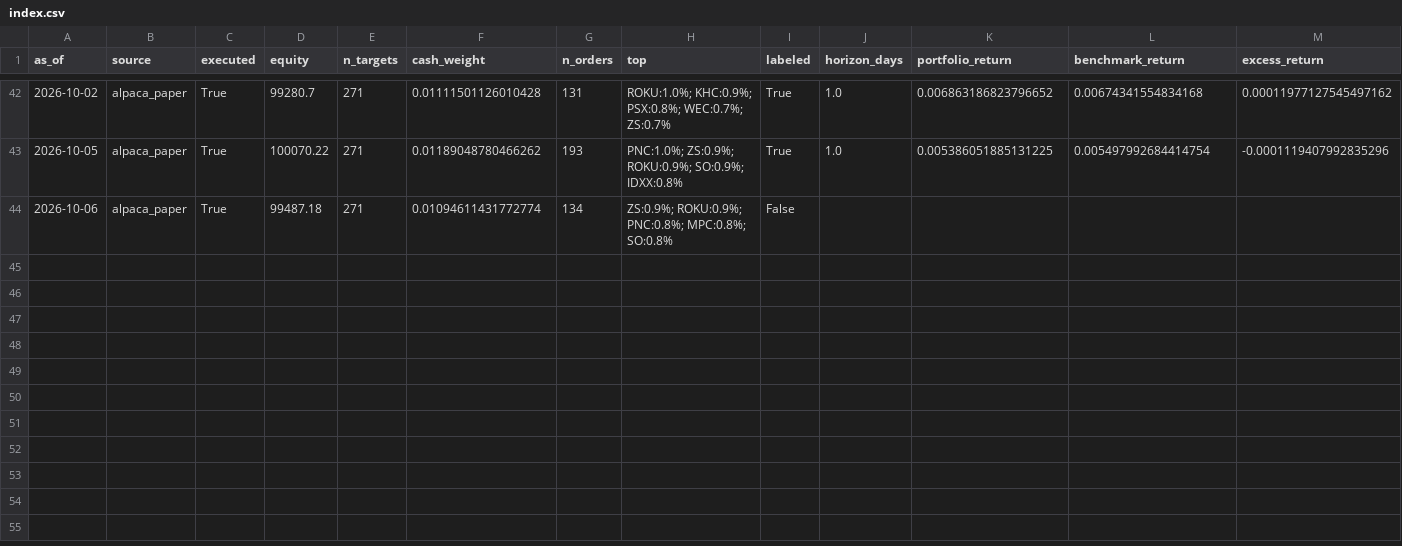
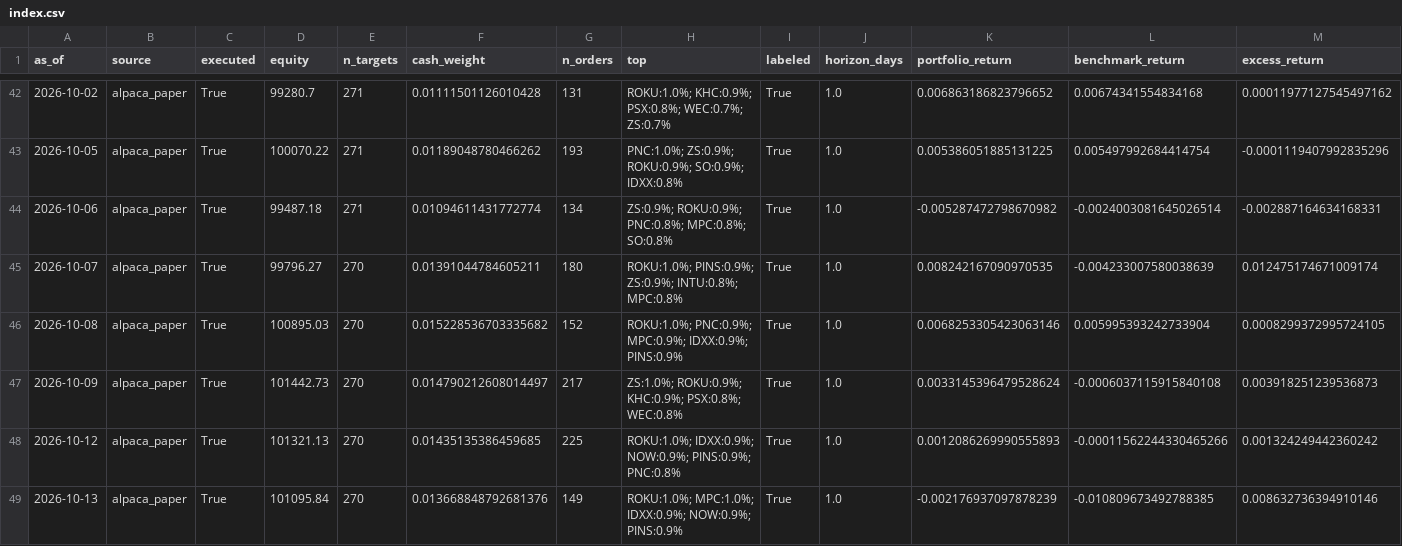
Before and after one commit to TheChaosDirector/TheChaosDirector, a CSV file: experience/portfolio/index.csv, drawn as a sheet; only a part is shown, gaps mark what is left out; the diff covers the shown part only.

```diff
--- a/experience/portfolio/index.csv
+++ b/experience/portfolio/index.csv
@@ -43,2 +43,7 @@ as_of,source,executed,equity,n_targets,cash_weight,n_orders,top,labeled,horizon_
 2026-10-05,alpaca_paper,True,100070.22,271,0.01189048780466262,193,PNC:1.0%; ZS:0.9%; ROKU:0.9%; SO:0.9%; IDXX:0.8%,True,1.0,0.005386051885131225,0.005497992684414754,-0.0001119407992835296
-2026-10-06,alpaca_paper,True,99487.18,271,0.01094611431772774,134,ZS:0.9%; ROKU:0.9%; PNC:0.8%; MPC:0.8%; SO:0.8%,False,,,,
+2026-10-06,alpaca_paper,True,99487.18,271,0.01094611431772774,134,ZS:0.9%; ROKU:0.9%; PNC:0.8%; MPC:0.8%; SO:0.8%,True,1.0,-0.005287472798670982,-0.0024003081645026514,-0.002887164634168331
+2026-10-07,alpaca_paper,True,99796.27,270,0.01391044784605211,180,ROKU:1.0%; PINS:0.9%; ZS:0.9%; INTU:0.8%; MPC:0.8%,True,1.0,0.008242167090970535,-0.004233007580038639,0.012475174671009174
+2026-10-08,alpaca_paper,True,100895.03,270,0.015228536703335682,152,ROKU:1.0%; PNC:0.9%; MPC:0.9%; IDXX:0.9%; PINS:0.9%,True,1.0,0.0068253305423063146,0.005995393242733904,0.0008299372995724105
+2026-10-09,alpaca_paper,True,101442.73,270,0.014790212608014497,217,ZS:1.0%; ROKU:0.9%; KHC:0.9%; PSX:0.8%; WEC:0.8%,True,1.0,0.0033145396479528624,-0.0006037115915840108,0.003918251239536873
+2026-10-12,alpaca_paper,True,101321.13,270,0.01435135386459685,225,ROKU:1.0%; IDXX:0.9%; NOW:0.9%; PINS:0.9%; PNC:0.8%,True,1.0,0.0012086269990555893,-0.00011562244330465266,0.001324249442360242
+2026-10-13,alpaca_paper,True,101095.84,270,0.013668848792681376,149,ROKU:1.0%; MPC:1.0%; IDXX:0.9%; NOW:0.9%; PINS:0.9%,True,1.0,-0.002176937097878239,-0.010809673492788385,0.008632736394910146
```
Also changed, not shown: 5 added rows elsewhere in this file, 1 other file.
